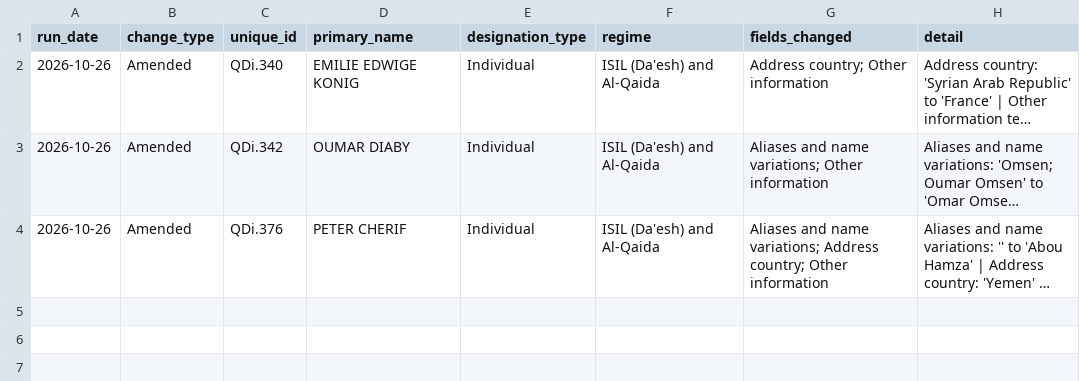
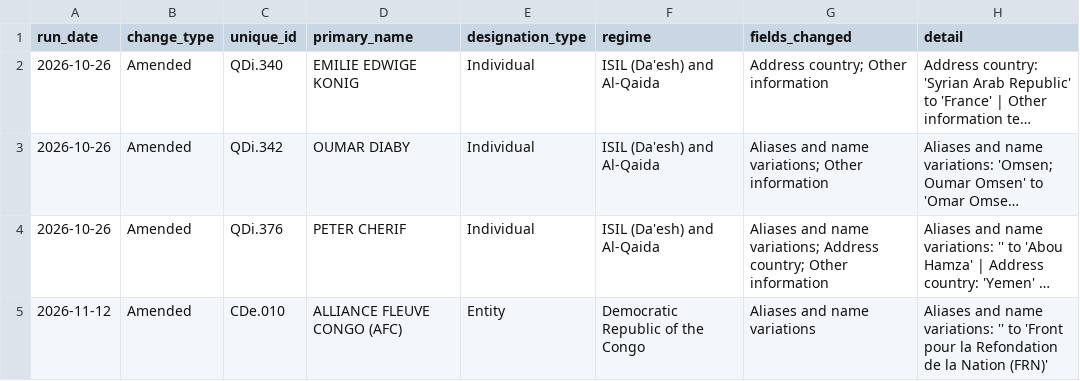
Before and after one commit to Srikanth-nallabilli/uk-sanctions-tracker, a CSV file: data/un/changes.csv, drawn as a sheet; long unchanged cells end in …; the diff names each change by its address in the sheet, - before the commit and + after, or states it on an @@ line.

```diff
--- a/data/un/changes.csv
+++ b/data/un/changes.csv
+row 5: 2026-11-12 | Amended | CDe.010 | ALLIANCE FLEUVE CONGO (AFC) | Entity | Democratic Republic of the Congo | Aliases and name variations | Aliases and name variations: '' to 'Front pour la Refondation de la Nation (FRN)'
```
Also changed, not shown: data/eu/runs.csv, data/ofac/runs.csv, 6 other files.
